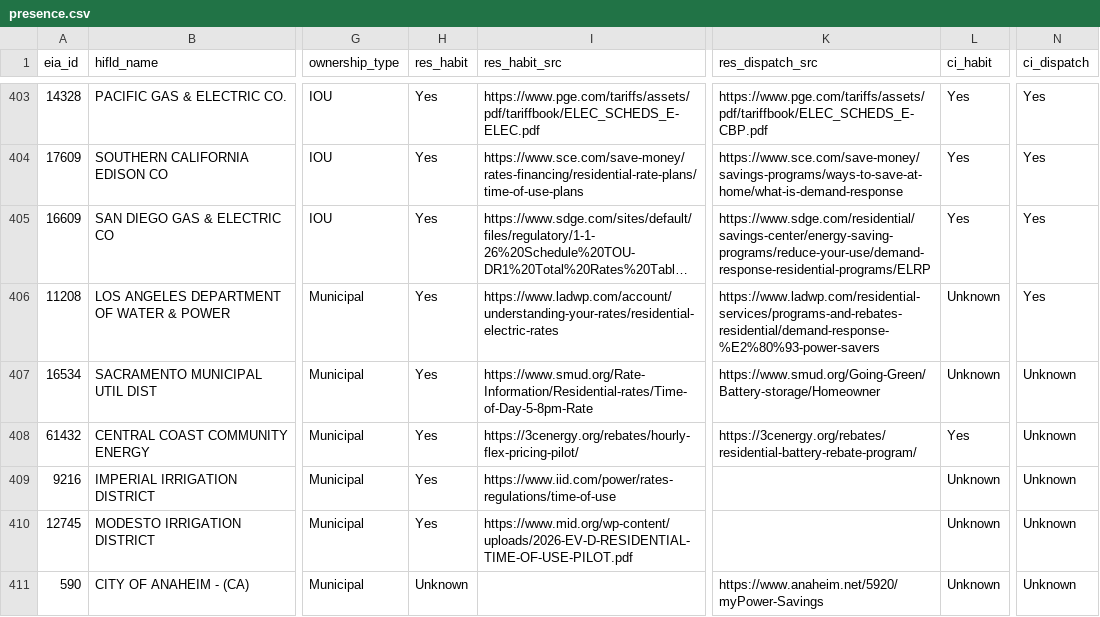
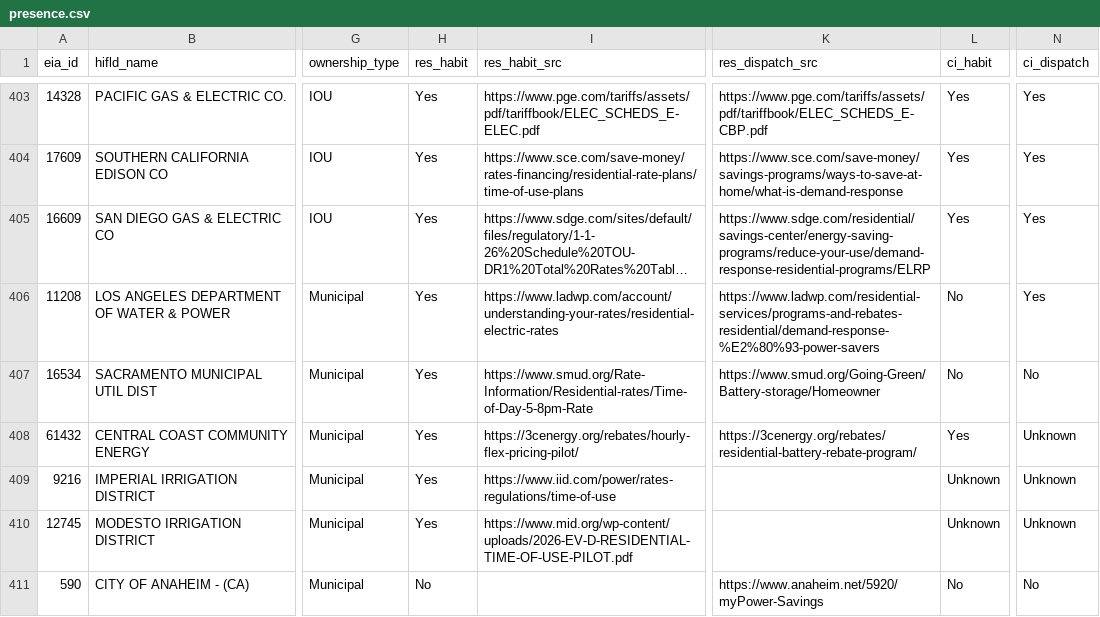
Before and after one commit to nap7645/utility-map, a CSV file: data/processed/presence.csv, drawn as a sheet; only a part is shown, gaps mark what is left out; long unchanged cells end in …; the diff covers the shown part only; the diff names each change by its address in the sheet, - before the commit and + after, or states it on an @@ line.

```diff
--- a/data/processed/presence.csv
+++ b/data/processed/presence.csv
-L406:L407 (ci_habit): Unknown
+L406:L407 (ci_habit): No
-N407 (ci_dispatch): Unknown
+N407 (ci_dispatch): No
-H411 (res_habit): Unknown
+H411 (res_habit): No
-L411 (ci_habit): Unknown
+L411 (ci_habit): No
-N411 (ci_dispatch): Unknown
+N411 (ci_dispatch): No
```
Also changed, not shown: 91 edited cells elsewhere in this file, 7 other files.
